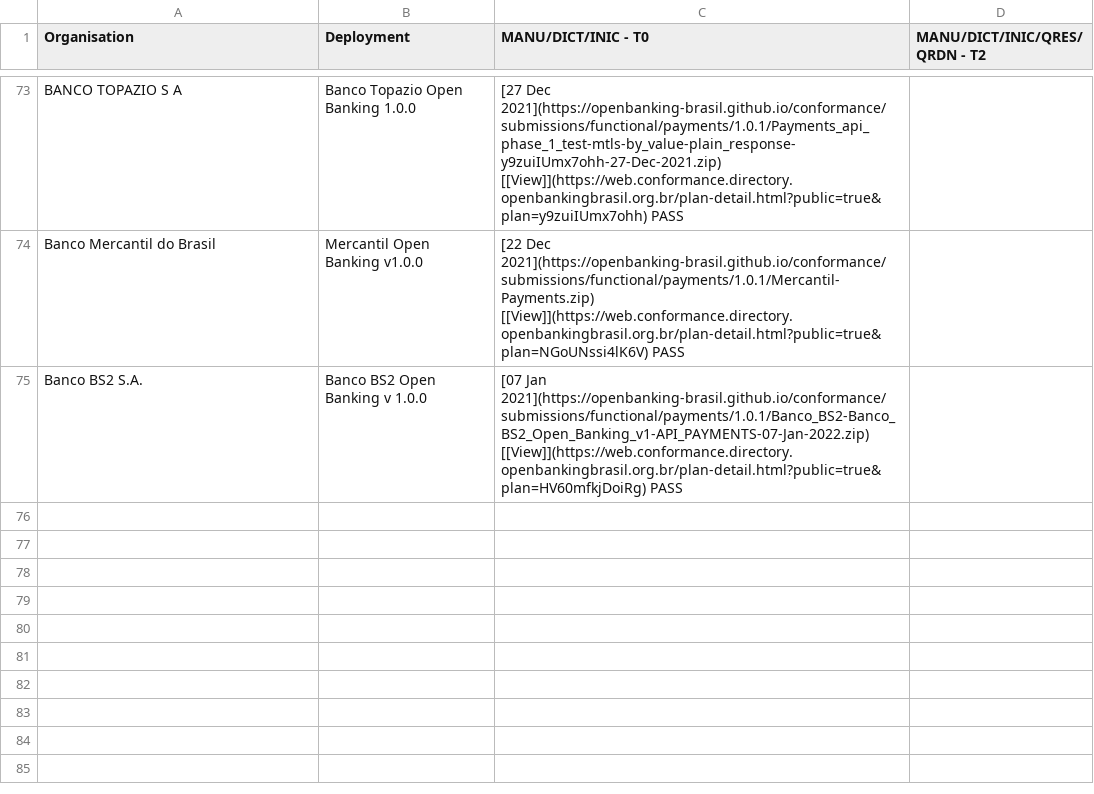
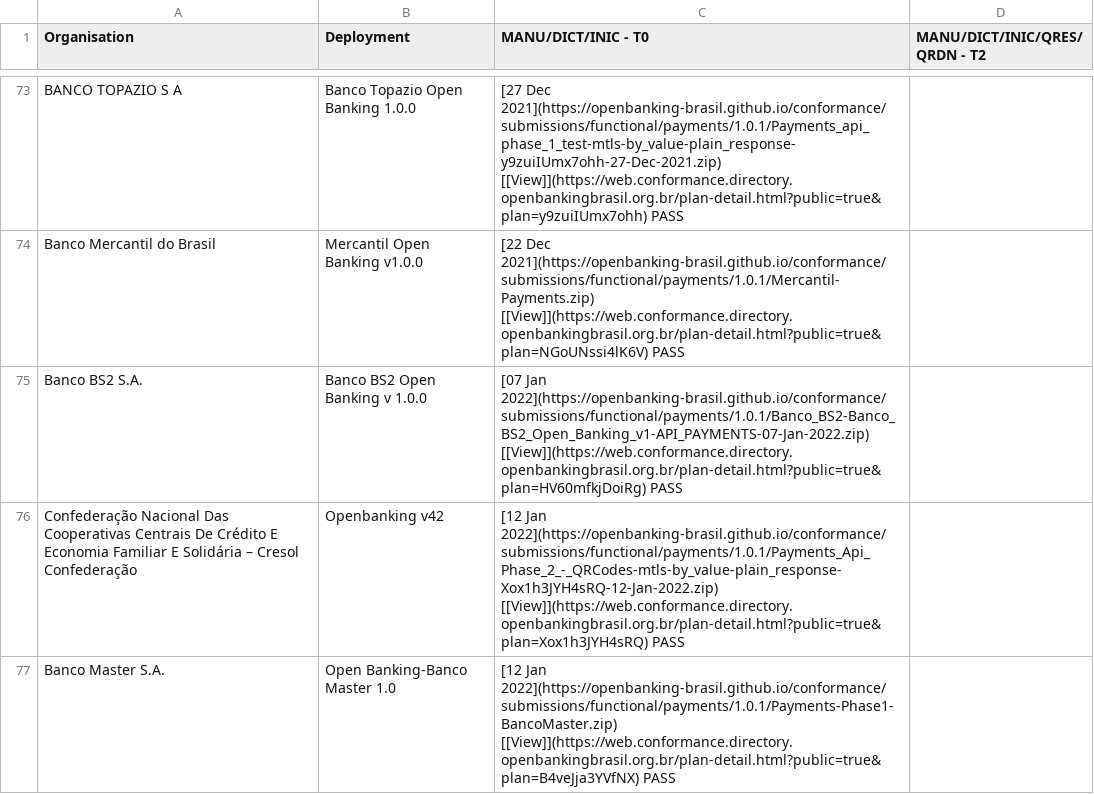
Before and after one commit to milad-raidiam/conformance, a CSV file: phase3-data.csv, drawn as a sheet; only a part is shown, gaps mark what is left out.

Commit message:
Banco Masta and Cresol

```diff
--- a/phase3-data.csv
+++ b/phase3-data.csv
@@ -74,2 +74,4 @@ BANCO TOPAZIO S A,Banco Topazio Open Banking 1.0.0," [27 Dec 2021](https://openb
 Banco Mercantil do Brasil,Mercantil Open Banking v1.0.0," [22 Dec 2021](https://openbanking-brasil.github.io/conformance/submissions/functional/payments/1.0.1/Mercantil-Payments.zip) [[View]](https://web.conformance.directory.openbankingbrasil.org.br/plan-detail.html?public=true&plan=NGoUNssi4lK6V)   PASS",
-Banco BS2 S.A.,Banco BS2 Open Banking v 1.0.0," [07 Jan 2021](https://openbanking-brasil.github.io/conformance/submissions/functional/payments/1.0.1/Banco_BS2-Banco_BS2_Open_Banking_v1-API_PAYMENTS-07-Jan-2022.zip) [[View]](https://web.conformance.directory.openbankingbrasil.org.br/plan-detail.html?public=true&plan=HV60mfkjDoiRg)   PASS",
+Banco BS2 S.A.,Banco BS2 Open Banking v 1.0.0," [07 Jan 2022](https://openbanking-brasil.github.io/conformance/submissions/functional/payments/1.0.1/Banco_BS2-Banco_BS2_Open_Banking_v1-API_PAYMENTS-07-Jan-2022.zip) [[View]](https://web.conformance.directory.openbankingbrasil.org.br/plan-detail.html?public=true&plan=HV60mfkjDoiRg)   PASS",
+Confederação Nacional Das Cooperativas Centrais De Crédito E Economia Familiar E Solidária – Cresol Confederação,Openbanking v42,[12 Jan 2022](https://openbanking-brasil.github.io/conformance/submissions/functional/payments/1.0.1/Payments_Api_Phase_2_-_QRCodes-mtls-by_value-plain_response-Xox1h3JYH4sRQ-12-Jan-2022.zip) [[View]](https://web.conformance.directory.openbankingbrasil.org.br/plan-detail.html?public=true&plan=Xox1h3JYH4sRQ)   PASS,
+Banco Master S.A.,Open Banking-Banco Master 1.0,[12 Jan 2022](https://openbanking-brasil.github.io/conformance/submissions/functional/payments/1.0.1/Payments-Phase1-BancoMaster.zip) [[View]](https://web.conformance.directory.openbankingbrasil.org.br/plan-detail.html?public=true&plan=B4veJja3YVfNX)   PASS,
```
Also changed, not shown: 2 other files.
